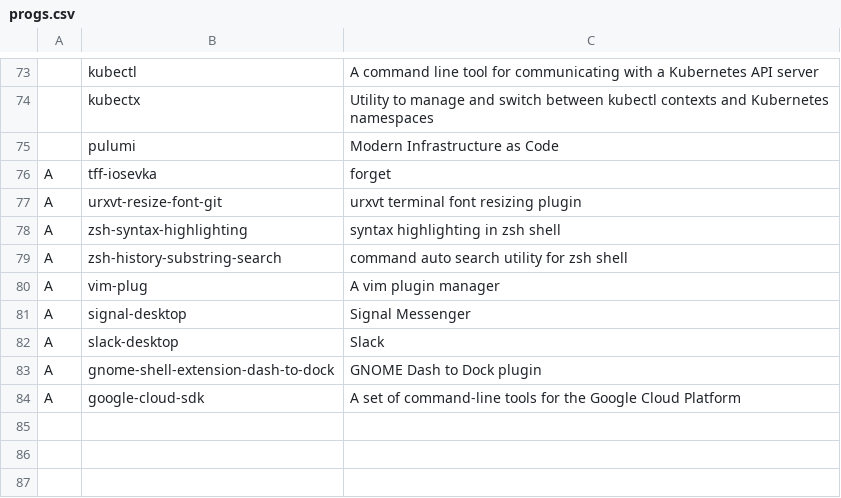
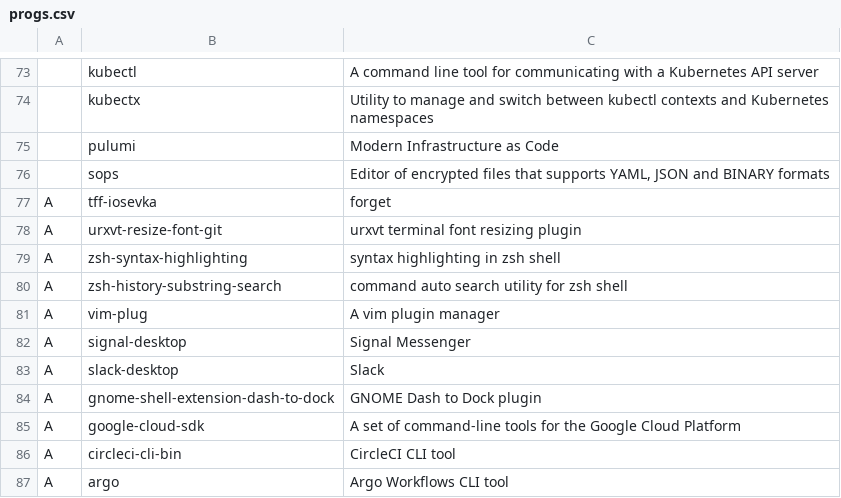
Before and after one commit to kostas-theo/LARBS, a CSV file: progs.csv, drawn as a sheet; only a part is shown, gaps mark what is left out.

Commit message:
add some day to day utils

```diff
--- a/progs.csv
+++ b/progs.csv
@@ -75,2 +75,3 @@
 ,pulumi,"Modern Infrastructure as Code"
+,sops,"Editor of encrypted files that supports YAML, JSON and BINARY formats"
 A,tff-iosevka,"forget"
@@ -84 +85,3 @@ A,gnome-shell-extension-dash-to-dock,"GNOME Dash to Dock plugin"
 A,google-cloud-sdk,"A set of command-line tools for the Google Cloud Platform"
+A,circleci-cli-bin,"CircleCI CLI tool"
+A,argo,"Argo Workflows CLI tool"
```
